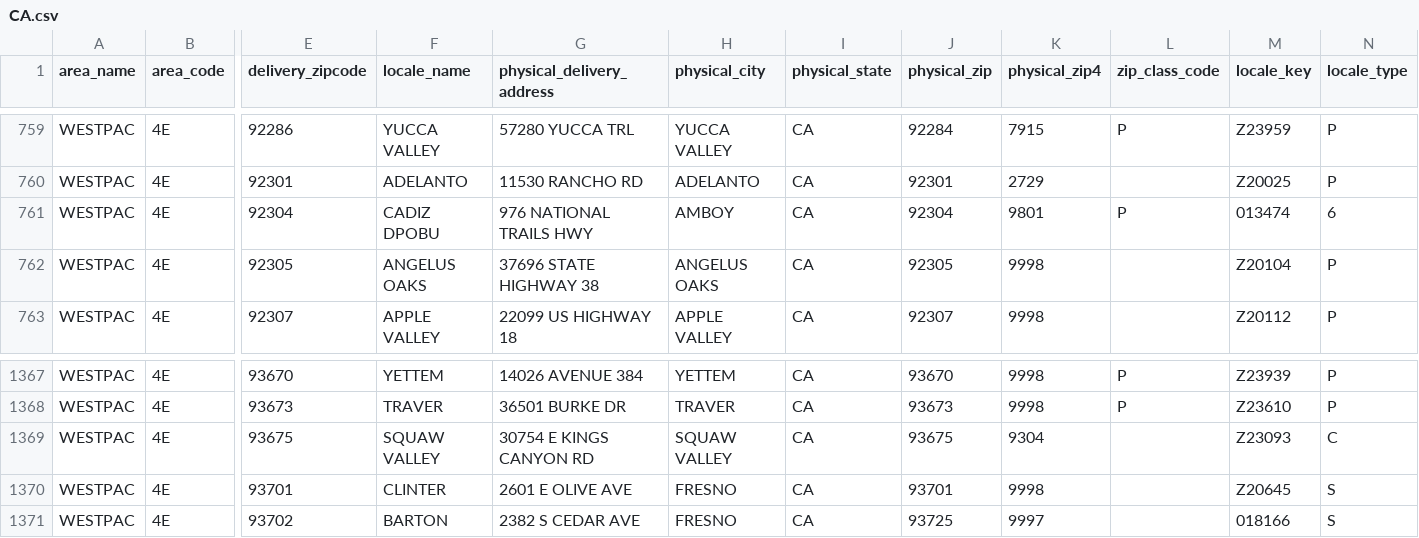
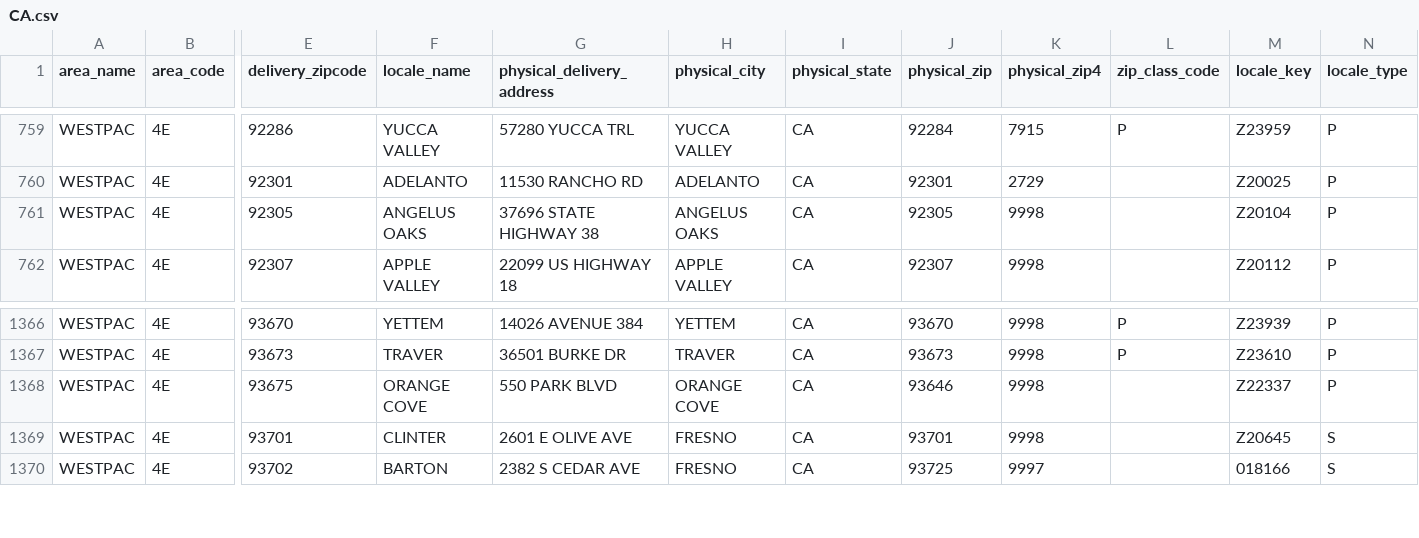
Before and after one commit to madhatter349/postalpro-zip-locale, a CSV file: data/csv/CA.csv, drawn as a sheet; only a part is shown, gaps mark what is left out; removed rows and columns are numbered as before the commit, all else as after; rows hold the shown columns only; the diff names each change by its address in the sheet, - before the commit and + after, or states it on an @@ line.

```diff
--- a/data/csv/CA.csv
+++ b/data/csv/CA.csv
-row 761: WESTPAC | 4E | 92304 | CADIZ DPOBU | 976 NATIONAL TRAILS HWY | AMBOY | CA | 92304 | 9801 | P | 013474 | 6
-F1368 (locale_name): SQUAW VALLEY
+F1368 (locale_name): ORANGE COVE
-G1368 (physical_delivery_address): 30754 E KINGS CANYON RD
+G1368 (physical_delivery_address): 550 PARK BLVD
-H1368 (physical_city): SQUAW VALLEY
+H1368 (physical_city): ORANGE COVE
-J1368 (physical_zip): 93675
+J1368 (physical_zip): 93646
-K1368 (physical_zip4): 9304
+K1368 (physical_zip4): 9998
-M1368 (locale_key): Z23093
+M1368 (locale_key): Z22337
-N1368 (locale_type): C
+N1368 (locale_type): P
```
Also changed, not shown: data/csv/KY.csv, data/csv/NC.csv, 48 other files.
